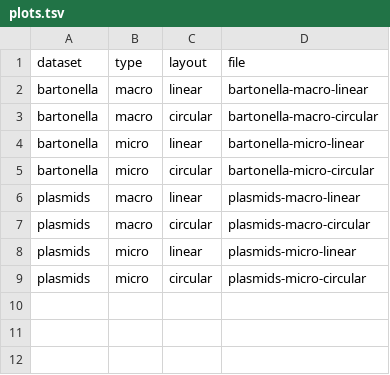
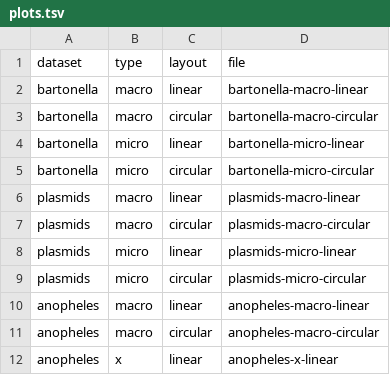
Before and after one commit to loukesio/ggsynteny, a TSV file: inst/extdata/public-health/plots.tsv, drawn as a sheet; the diff names each change by its address in the sheet, - before the commit and + after, or states it on an @@ line.

Commit message:
Publish Anopheles synteny data and interactive examples

```diff
--- a/inst/extdata/public-health/plots.tsv
+++ b/inst/extdata/public-health/plots.tsv
+row 10: anopheles | macro | linear | anopheles-macro-linear
+row 11: anopheles | macro | circular | anopheles-macro-circular
+row 12: anopheles | x | linear | anopheles-x-linear
```
Also changed, not shown: 26 other files.
